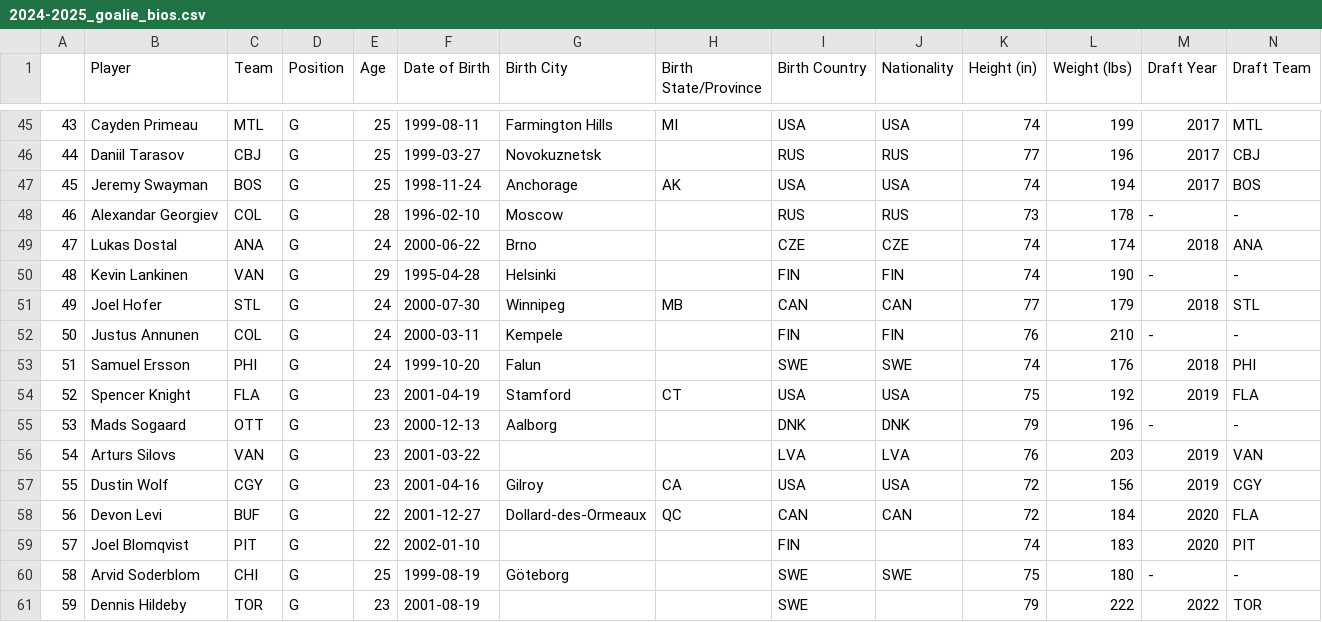
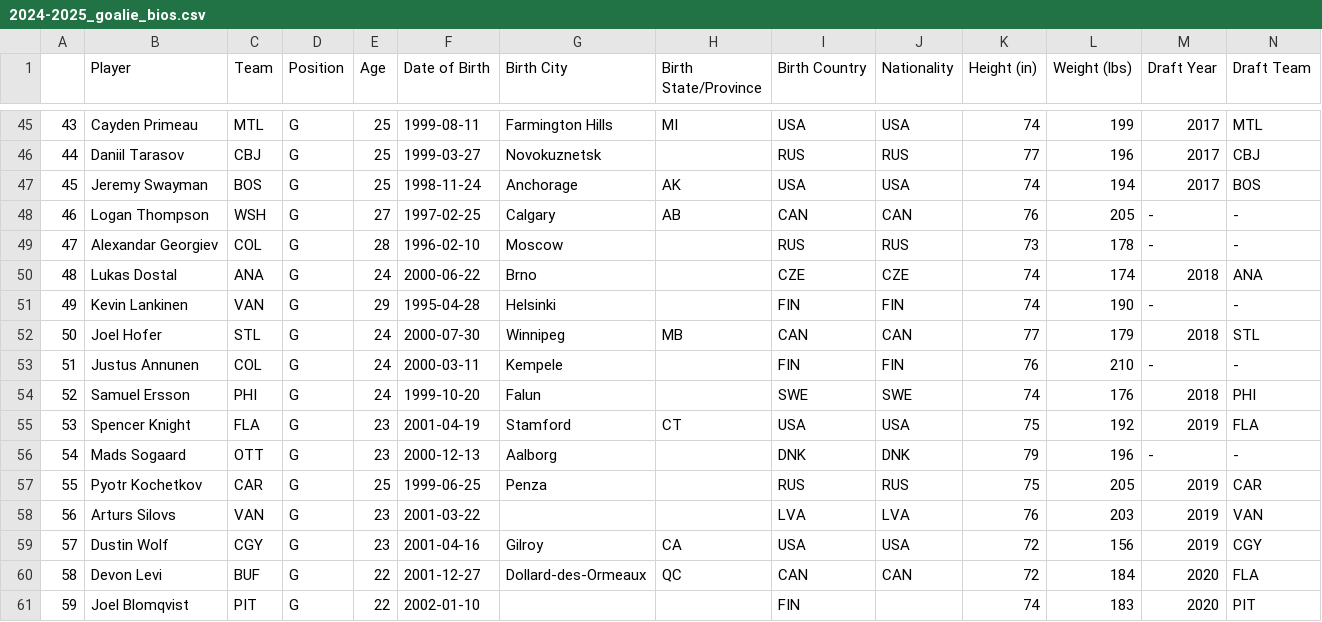
Before and after one commit to andrewderango/IceAnalytics, a CSV file: engine_data/Player Bios/Goaltenders/Historical Goaltender Bios/2024-2025_goalie_bios.csv, drawn as a sheet; only a part is shown, gaps mark what is left out; the shorter side is filled out with more unchanged rows; addresses are those after the commit; rows hold the shown columns only; the diff names each change by its address in the sheet, - before the commit and + after, or states it on an @@ line.

```diff
--- a/engine_data/Player Bios/Goaltenders/Historical Goaltender Bios/2024-2025_goalie_bios.csv
+++ b/engine_data/Player Bios/Goaltenders/Historical Goaltender Bios/2024-2025_goalie_bios.csv
+row 48: 46 | Logan Thompson | WSH | G | 27 | 1997-02-25 | Calgary | AB | CAN | CAN | 76 | 205 | - | -
@@ column A renumbered from row 49 down @@
+row 57: 55 | Pyotr Kochetkov | CAR | G | 25 | 1999-06-25 | Penza |  | RUS | RUS | 75 | 205 | 2019 | CAR
```
Also changed, not shown: engine_data/Historical Goaltending Data/2024-2025_goalie_data.csv, engine_data/Historical Team Data/2024-2025_team_data.csv, 12 other files.
